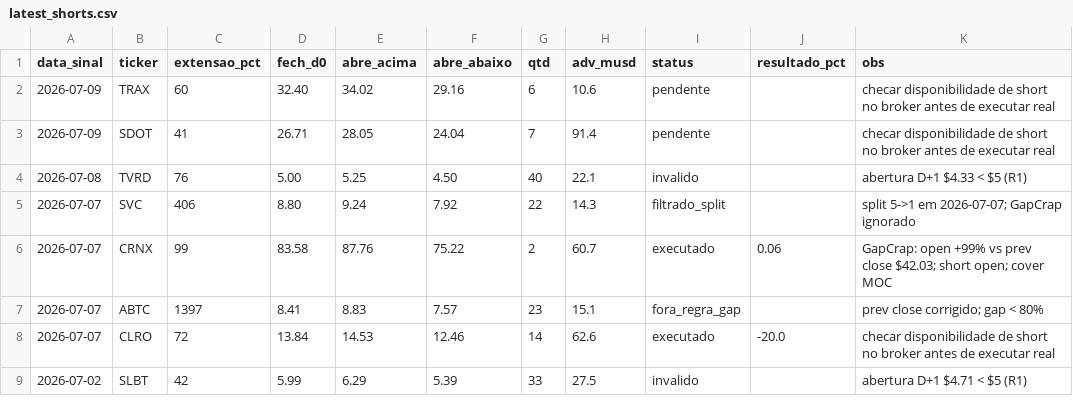
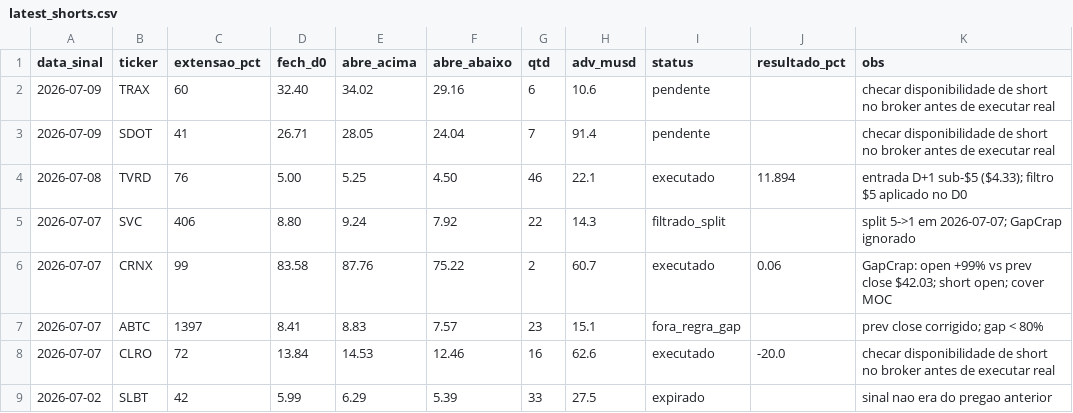
Before and after one commit to vmossini/radar-dashboard, a CSV file: latest_shorts.csv, drawn as a sheet.

```diff
--- a/latest_shorts.csv
+++ b/latest_shorts.csv
@@ -3,3 +3,3 @@ data_sinal,ticker,extensao_pct,fech_d0,abre_acima,abre_abaixo,qtd,adv_musd,statu
 2026-07-09,SDOT,41,26.71,28.05,24.04,7,91.4,pendente,,checar disponibilidade de short no broker antes de executar real
-2026-07-08,TVRD,76,5.00,5.25,4.50,40,22.1,invalido,,abertura D+1 $4.33 < $5 (R1)
+2026-07-08,TVRD,76,5.00,5.25,4.50,46,22.1,executado,11.894,entrada D+1 sub-$5 ($4.33); filtro $5 aplicado no D0
 2026-07-07,SVC,406,8.80,9.24,7.92,22,14.3,filtrado_split,,split 5->1 em 2026-07-07; GapCrap ignorado
@@ -7,3 +7,3 @@ data_sinal,ticker,extensao_pct,fech_d0,abre_acima,abre_abaixo,qtd,adv_musd,statu
 2026-07-07,ABTC,1397,8.41,8.83,7.57,23,15.1,fora_regra_gap,,prev close corrigido; gap < 80%
-2026-07-07,CLRO,72,13.84,14.53,12.46,14,62.6,executado,-20.0,checar disponibilidade de short no broker antes de executar real
-2026-07-02,SLBT,42,5.99,6.29,5.39,33,27.5,invalido,,abertura D+1 $4.71 < $5 (R1)
+2026-07-07,CLRO,72,13.84,14.53,12.46,16,62.6,executado,-20.0,checar disponibilidade de short no broker antes de executar real
+2026-07-02,SLBT,42,5.99,6.29,5.39,33,27.5,expirado,,sinal nao era do pregao anterior
```
Also changed, not shown: latest_short_agent.csv, latest_short_agent_metrics.csv, 3 other files.
